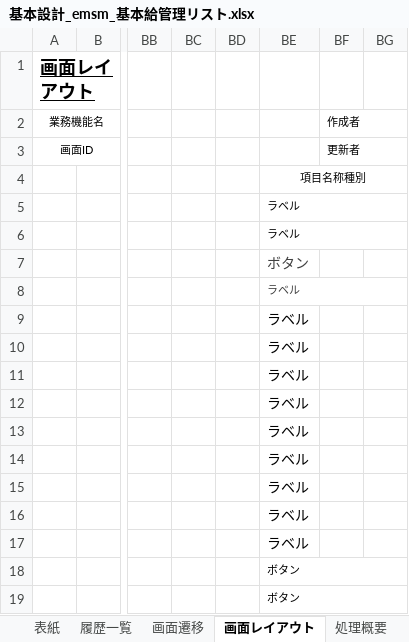
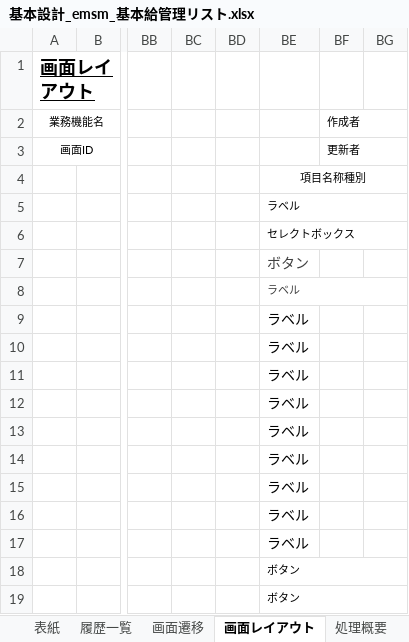
Before and after one commit to softtechSoft/emsm, an Excel workbook: DOC/基本設計/基本設計_emsm_基本給管理リスト.xlsx, sheet 画面レイアウト, drawn as a sheet; only a part is shown, gaps mark what is left out; values as stored, in another font and other column widths than the file's, no borders; charts and pictures not drawn; the diff names each change by its address in the sheet, - before the commit and + after, or states it on an @@ line.

```diff
--- a/DOC/基本設計/基本設計_emsm_基本給管理リスト.xlsx (sheet 画面レイアウト)
+++ b/DOC/基本設計/基本設計_emsm_基本給管理リスト.xlsx (sheet 画面レイアウト)
-BE6: ラベル
+BE6: セレクトボックス
```
Also changed, not shown: sheet 画面遷移, sheet 入出力項目定義書, charts or pictures, DOC/基本設計/基本設計_emsm_基本給機能更新.xlsx.
